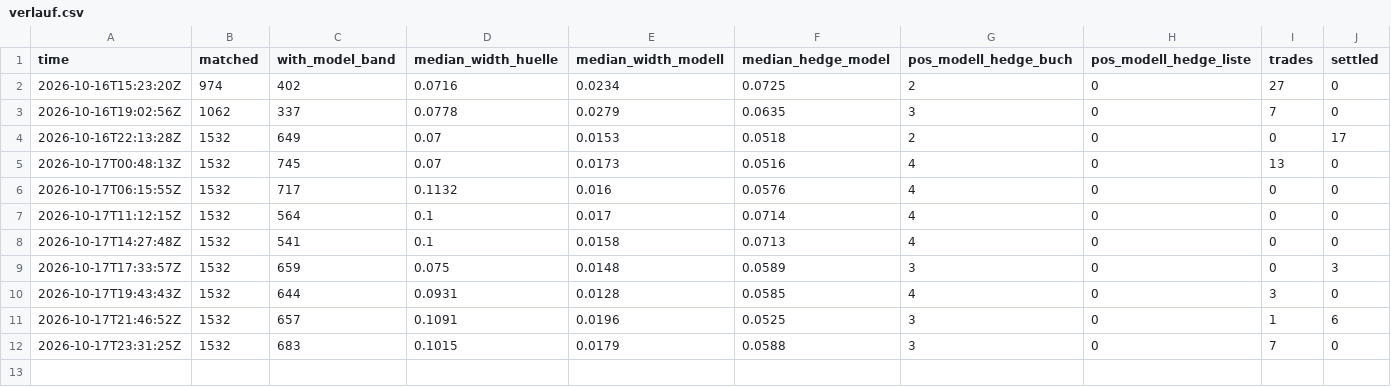
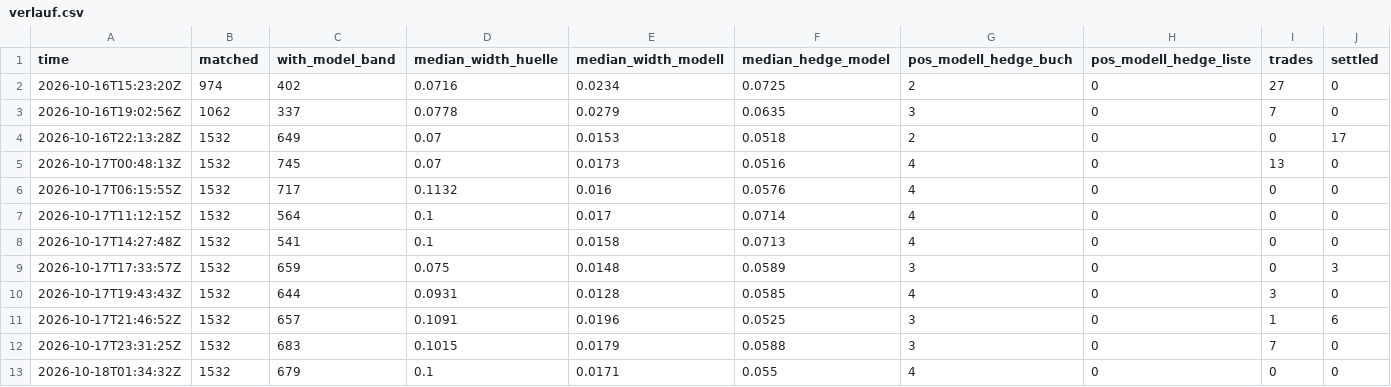
Before and after one commit to rouvenwieland/wahrscheinlichkeits-scanner-public, a CSV file: data/berichte/verlauf.csv, drawn as a sheet; only a part is shown; rows hold the shown columns only; the diff names each change by its address in the sheet, - before the commit and + after, or states it on an @@ line.

```diff
--- a/data/berichte/verlauf.csv
+++ b/data/berichte/verlauf.csv
+row 13: 2026-10-18T01:34:32Z | 1532 | 679 | 0.1 | 0.0171 | 0.055 | 4 | 0 | 0 | 0
```
Also changed, not shown: 7 other files.
